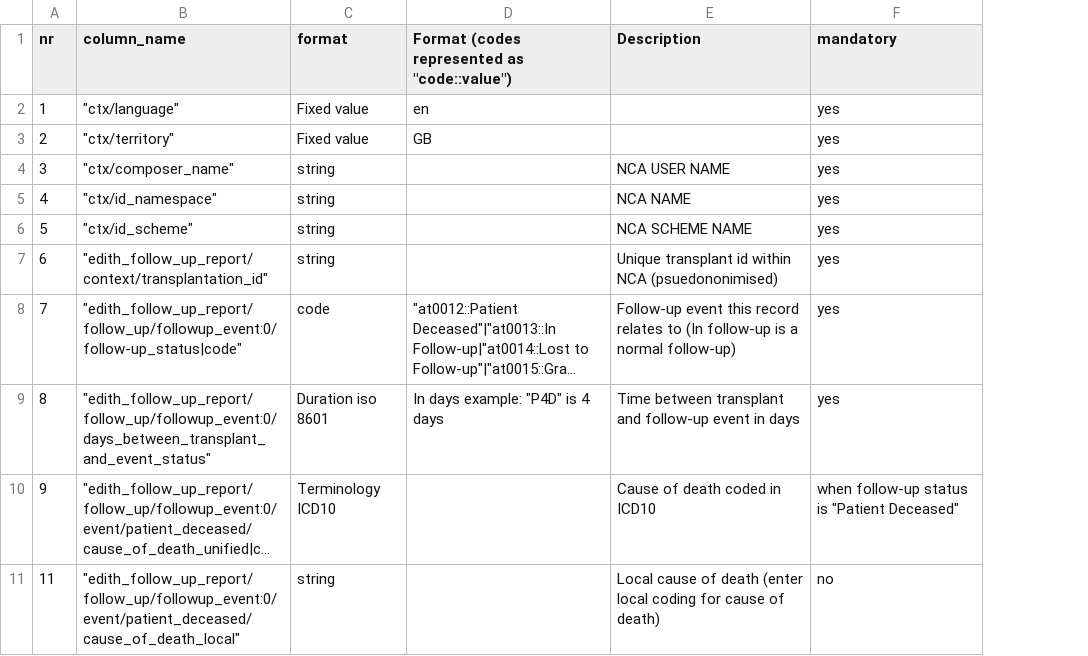
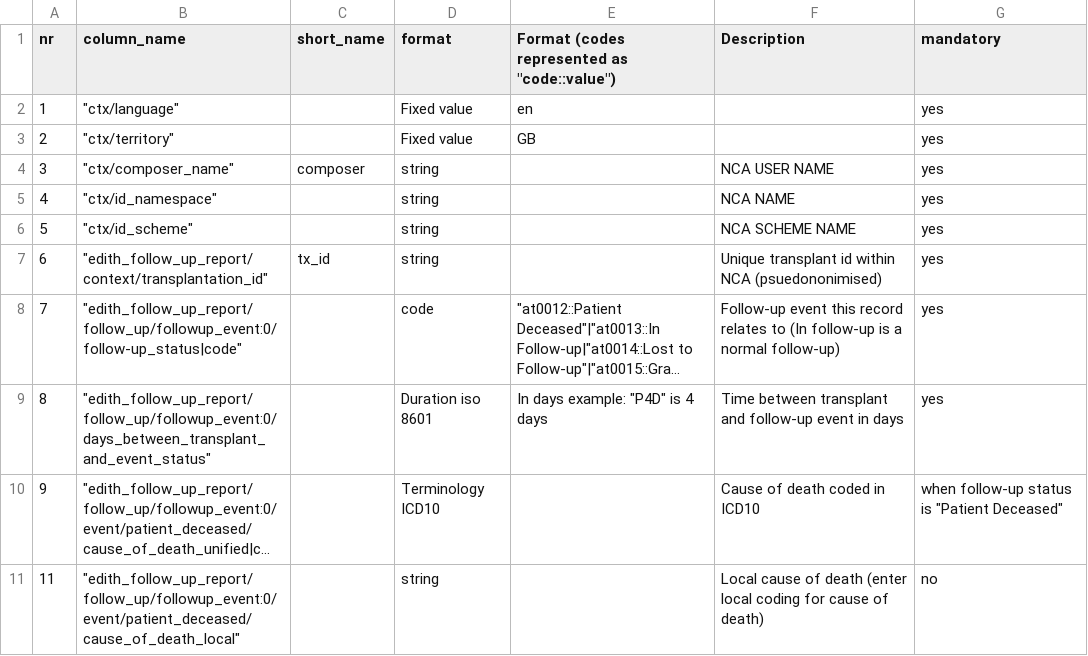
Before and after one commit to edith-project/deceased-registry, a CSV file: Pathfinder/Import/Definition/Format FollowUp.csv, drawn as a sheet; only a part is shown; long unchanged cells end in …; the diff names each change by its address in the sheet, - before the commit and + after, or states it on an @@ line.

```diff
--- a/Pathfinder/Import/Definition/Format FollowUp.csv
+++ b/Pathfinder/Import/Definition/Format FollowUp.csv
+column C (short_name), rows 4-7: composer |  |  | tx_id
```
Also changed, not shown: Pathfinder/Import/Definition/Format Initial.csv, 8 other files.
